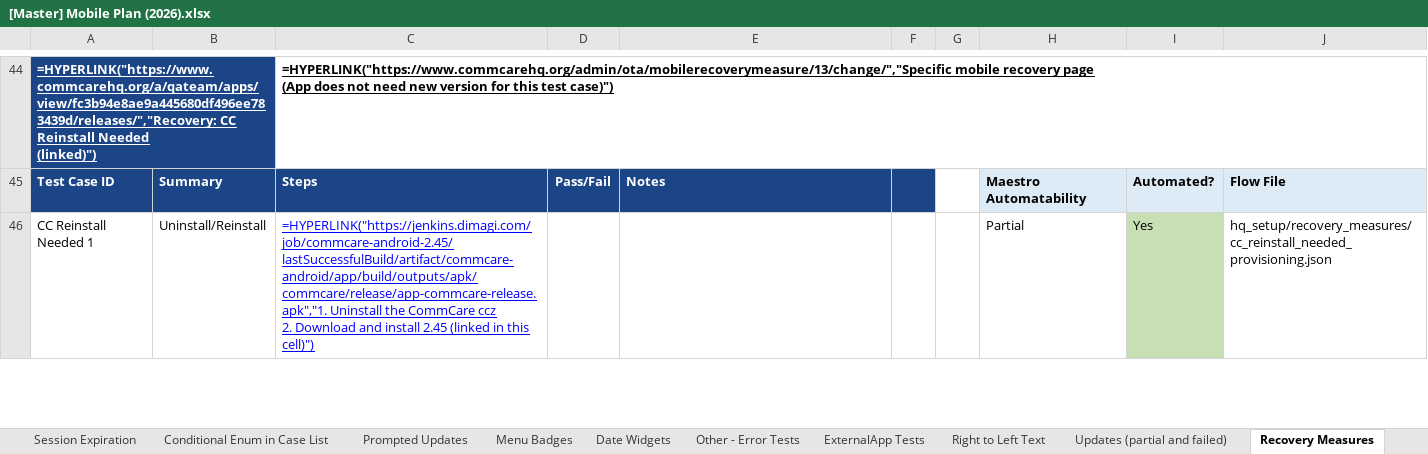
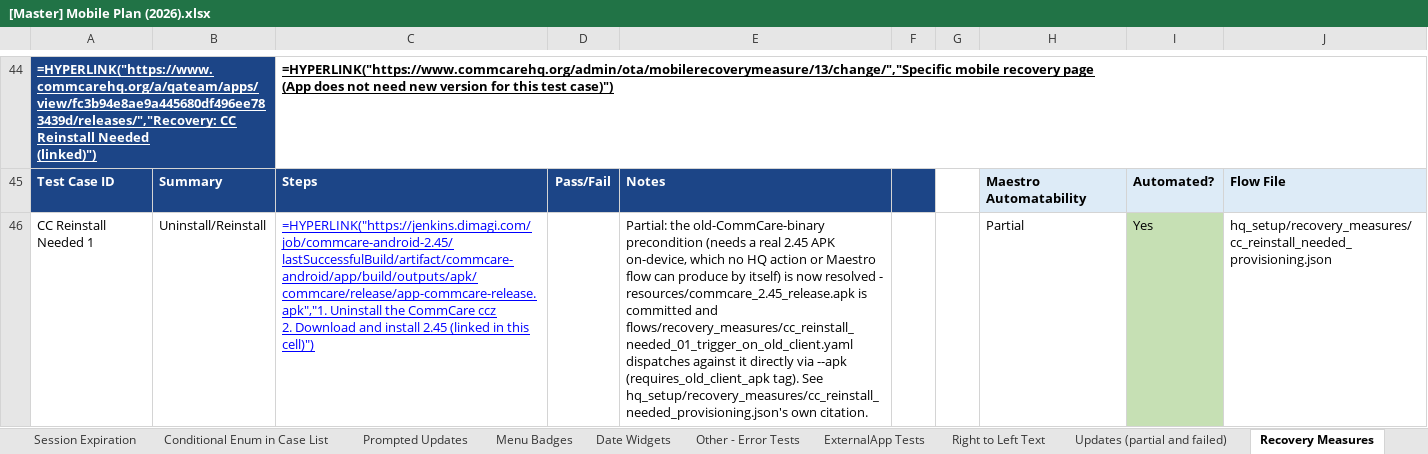
Before and after one commit to dimagi/dimagi-qa-commcare-mobile, an Excel workbook: docs/[Master] Mobile Plan (2026).xlsx, sheet Recovery Measures, drawn as a sheet; only a part is shown, gaps mark what is left out; values as stored, in another font and other column widths than the file's, no borders; formulas without a stored value are shown as written; conditional formats not drawn; the diff covers the shown part only; the diff names each change by its address in the sheet, - before the commit and + after, or states it on an @@ line.

```diff
--- a/docs/[Master] Mobile Plan (2026).xlsx (sheet Recovery Measures)
+++ b/docs/[Master] Mobile Plan (2026).xlsx (sheet Recovery Measures)
-E46: (empty)
+E46: Partial: the old-CommCare-binary precondition (needs a real 2.45 APK on-device, which no HQ action or Maestro flow can produce by itself) is now resolved - resources/commcare_2.45_release.apk is committed and flows/recovery_measures/cc_reinstall_needed_01_trigger_on_old_client.yaml dispatches against it directly via --apk (requires_old_client_apk tag). See hq_setup/recovery_measures/cc_reinstall_needed_provisioning.json's own citation.
```
Also changed, not shown: 3 edited cells elsewhere in this sheet, sheet Multimedia, sheet Form Submissions, sheet Updates, sheet ExternalApp Tests, sheet Prompted Updates, sheet Update, 4 more sheets, docs/Connect Test Case and Workflow Inventory.xlsx.
